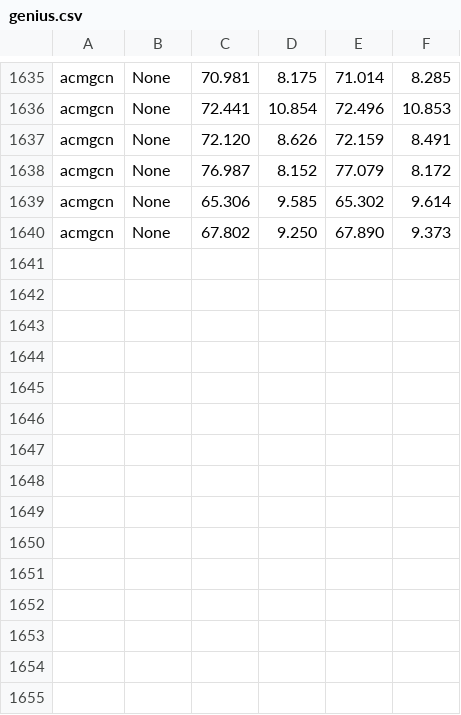
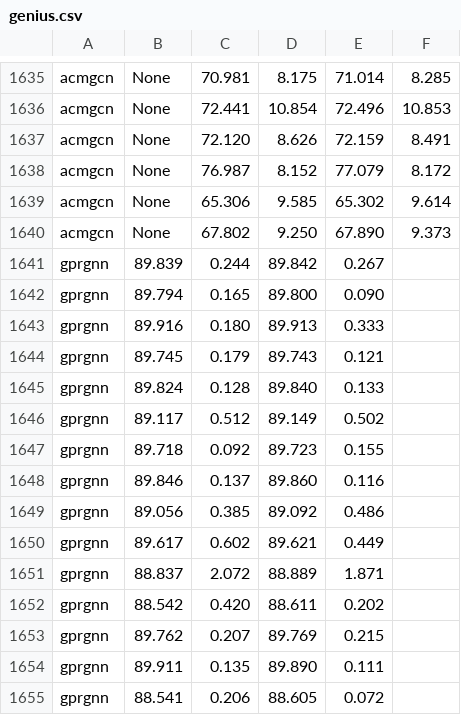
Before and after one commit to RecklessRonan/GNN-experiments, a CSV file: Non-Homophily-Large-Scale/results/genius.csv, drawn as a sheet; only a part is shown, gaps mark what is left out.

```diff
--- a/Non-Homophily-Large-Scale/results/genius.csv
+++ b/Non-Homophily-Large-Scale/results/genius.csv
@@ -1640 +1640,16 @@ acmgcn,None,65.306, 9.585,65.302, 9.614
 acmgcn,None,67.802, 9.250,67.890, 9.373
+gprgnn,89.839, 0.244,89.842, 0.267
+gprgnn,89.794, 0.165,89.800, 0.090
+gprgnn,89.916, 0.180,89.913, 0.333
+gprgnn,89.745, 0.179,89.743, 0.121
+gprgnn,89.824, 0.128,89.840, 0.133
+gprgnn,89.117, 0.512,89.149, 0.502
+gprgnn,89.718, 0.092,89.723, 0.155
+gprgnn,89.846, 0.137,89.860, 0.116
+gprgnn,89.056, 0.385,89.092, 0.486
+gprgnn,89.617, 0.602,89.621, 0.449
+gprgnn,88.837, 2.072,88.889, 1.871
+gprgnn,88.542, 0.420,88.611, 0.202
+gprgnn,89.762, 0.207,89.769, 0.215
+gprgnn,89.911, 0.135,89.890, 0.111
+gprgnn,88.541, 0.206,88.605, 0.072
```
Also changed, not shown: Non-Homophily-Large-Scale/results/fb100.csv, Non-Homophily-Large-Scale/results/pokec.csv, 12 other files.
